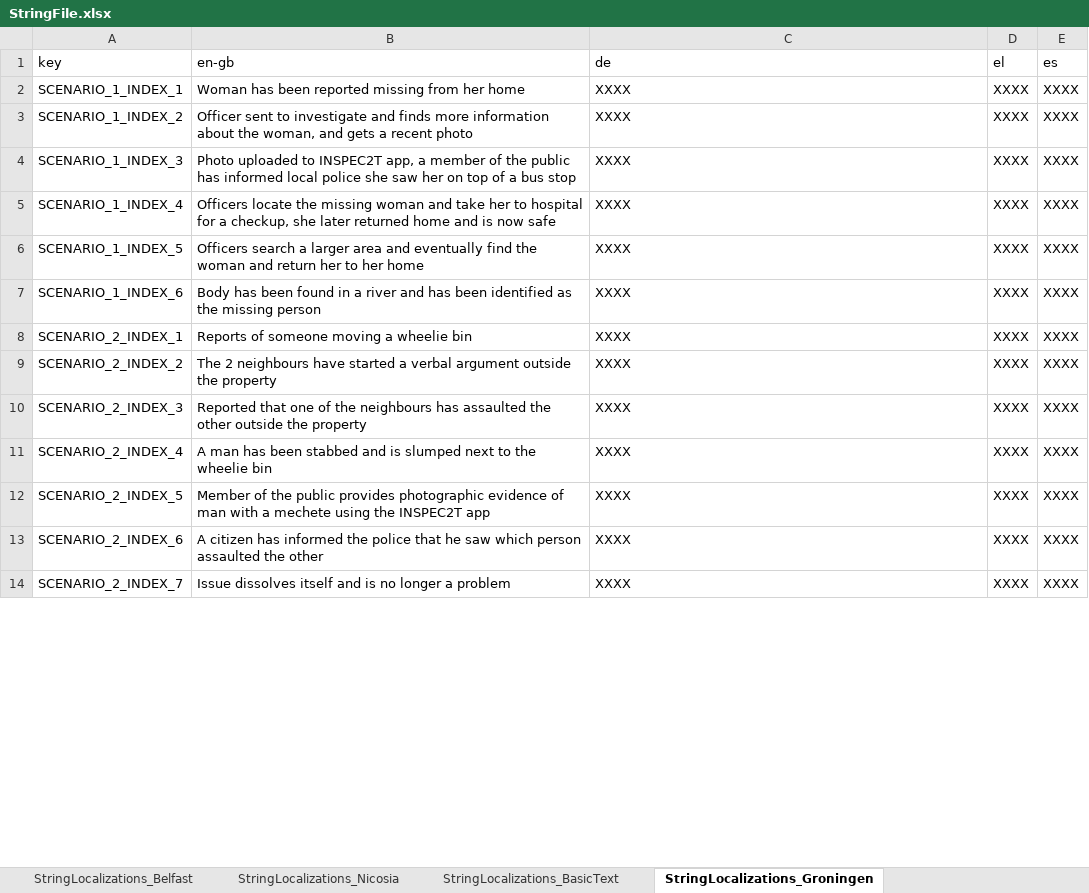
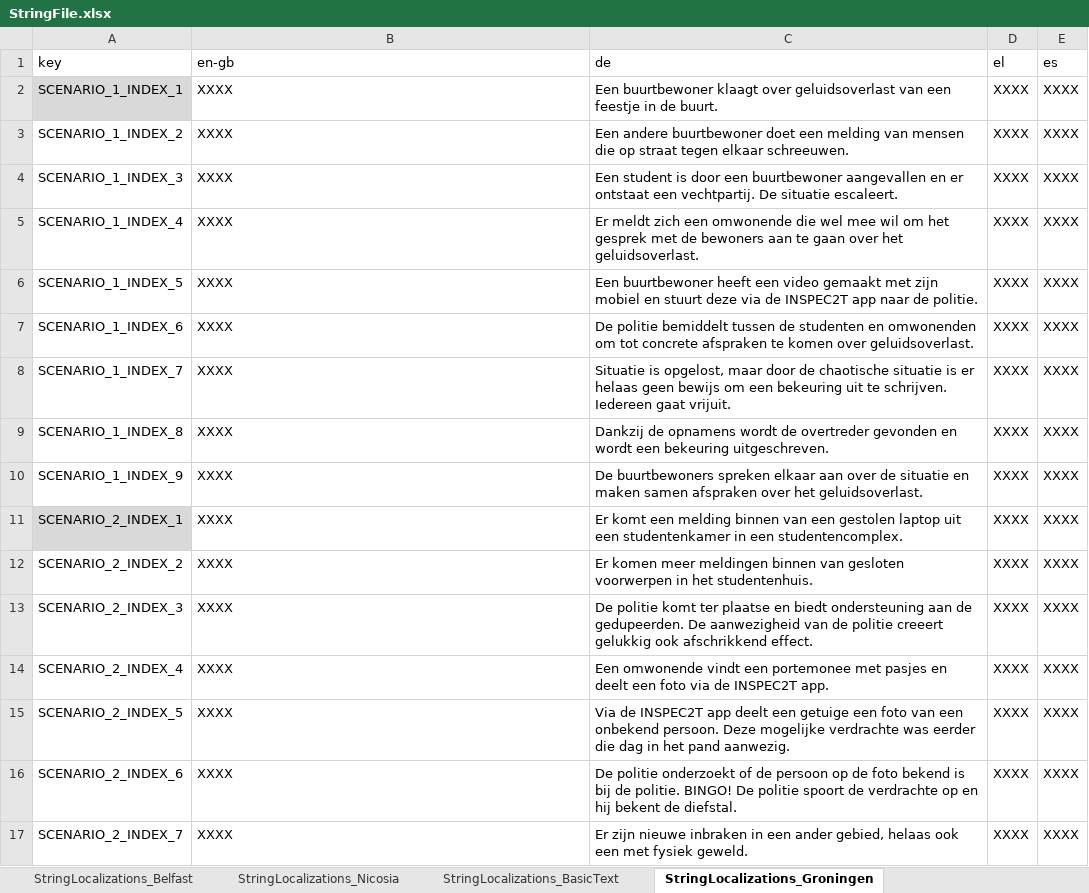
Before and after one commit to FelixWentworth/ResourceForce, an Excel workbook: Assets/Resources/StringFile.xlsx, sheet StringLocalizations_Groningen, drawn as a sheet; only a part is shown; values as stored, in another font and other column widths than the file's, no borders; addresses are those after the commit; the diff covers the shown part only; the diff names each change by its address in the sheet, - before the commit and + after, or states it on an @@ line.

Commit message:
add Groningen scenarios

```diff
--- a/Assets/Resources/StringFile.xlsx (sheet StringLocalizations_Groningen)
+++ b/Assets/Resources/StringFile.xlsx (sheet StringLocalizations_Groningen)
-A2 fill: none
+A2 fill: #D9D9D9
-B2 (en-gb): Woman has been reported missing from her home
+B2 (en-gb): XXXX
-C2 (de): XXXX
+C2 (de): Een buurtbewoner klaagt over geluidsoverlast van een feestje in de buurt.
-B3 (en-gb): Officer sent to investigate and finds more information about the woman, and gets a recent photo
+B3 (en-gb): XXXX
-C3 (de): XXXX
+C3 (de): Een andere buurtbewoner doet een melding van mensen die op straat tegen elkaar schreeuwen.
-B4 (en-gb): Photo uploaded to INSPEC2T app, a member of the public has informed local police she saw her on top of a bus stop
+B4 (en-gb): XXXX
-C4 (de): XXXX
+C4 (de): Een student is door een buurtbewoner aangevallen en er ontstaat een vechtpartij. De situatie escaleert.
-B5 (en-gb): Officers locate the missing woman and take her to hospital for a checkup, she later returned home and is now safe
+B5 (en-gb): XXXX
-C5 (de): XXXX
+C5 (de): Er meldt zich een omwonende die wel mee wil om het gesprek met de bewoners aan te gaan over het geluidsoverlast.
-B6 (en-gb): Officers search a larger area and eventually find the woman and return her to her home
+B6 (en-gb): XXXX
-C6 (de): XXXX
+C6 (de): Een buurtbewoner heeft een video gemaakt met zijn mobiel en stuurt deze via de INSPEC2T app naar de politie.
-B7 (en-gb): Body has been found in a river and has been identified as the missing person
+B7 (en-gb): XXXX
-C7 (de): XXXX
+C7 (de): De politie bemiddelt tussen de studenten en omwonenden om tot concrete afspraken te komen over geluidsoverlast.
+row 8: SCENARIO_1_INDEX_7 | XXXX | Situatie is opgelost, maar door de chaotische situatie is er helaas geen bewijs om een bekeuring uit te schrijven. Iedereen gaat vrijuit. | XXXX | XXXX
+row 9: SCENARIO_1_INDEX_8 | XXXX | Dankzij de opnamens wordt de overtreder gevonden en wordt een bekeuring uitgeschreven. | XXXX | XXXX
+row 10: SCENARIO_1_INDEX_9 | XXXX | De buurtbewoners spreken elkaar aan over de situatie en maken samen afspraken over het geluidsoverlast. | XXXX | XXXX
-A11 fill: none
+A11 fill: #D9D9D9
-B11 (en-gb): Reports of someone moving a wheelie bin
+B11 (en-gb): XXXX
-C11 (de): XXXX
+C11 (de): Er komt een melding binnen van een gestolen laptop uit een studentenkamer in een studentencomplex.
-B12 (en-gb): The 2 neighbours have started a verbal argument outside the property
+B12 (en-gb): XXXX
-C12 (de): XXXX
+C12 (de): Er komen meer meldingen binnen van gesloten voorwerpen in het studentenhuis.
-B13 (en-gb): Reported that one of the neighbours has assaulted the other outside the property
+B13 (en-gb): XXXX
-C13 (de): XXXX
+C13 (de): De politie komt ter plaatse en biedt ondersteuning aan de gedupeerden. De aanwezigheid van de politie creeert gelukkig ook afschrikkend effect.
-B14 (en-gb): A man has been stabbed and is slumped next to the wheelie bin
+B14 (en-gb): XXXX
-C14 (de): XXXX
+C14 (de): Een omwonende vindt een portemonee met pasjes en deelt een foto via de INSPEC2T app.
-B15 (en-gb): Member of the public provides photographic evidence of man with a mechete using the INSPEC2T app
+B15 (en-gb): XXXX
-C15 (de): XXXX
+C15 (de): Via de INSPEC2T app deelt een getuige een foto van een onbekend persoon. Deze mogelijke verdrachte was eerder die dag in het pand aanwezig.
-B16 (en-gb): A citizen has informed the police that he saw which person assaulted the other
+B16 (en-gb): XXXX
-C16 (de): XXXX
+C16 (de): De politie onderzoekt of de persoon op de foto bekend is bij de politie. BINGO! De politie spoort de verdrachte op en hij bekent de diefstal.
-B17 (en-gb): Issue dissolves itself and is no longer a problem
+B17 (en-gb): XXXX
-C17 (de): XXXX
+C17 (de): Er zijn nieuwe inbraken in een ander gebied, helaas ook een met fysiek geweld.
```
Also changed, not shown: 240 added rows and 19 edited cells elsewhere in this sheet, sheet StringLocalizations_BasicText, Assets/Resources/RFScenarios/Groningen/AllGroningenScenarios.xlsx, 5 other files.
